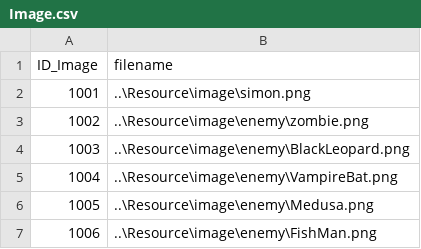
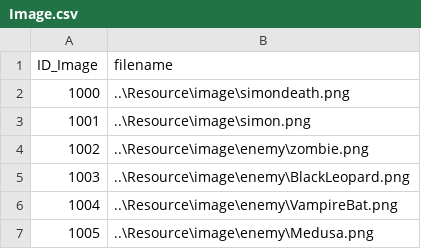
Before and after one commit to doanhtdpl/game-cashtle-vania, a CSV file: GameCashtleVania/Resource/file/Image.csv, drawn as a sheet; only a part is shown; the shorter side is filled out with more unchanged rows; the diff names each change by its address in the sheet, - before the commit and + after, or states it on an @@ line.

```diff
--- a/GameCashtleVania/Resource/file/Image.csv
+++ b/GameCashtleVania/Resource/file/Image.csv
+row 2: 1000 | ..\Resource\image\simondeath.png
```
Also changed, not shown: GameCashtleVania/Resource/file/Enemy.csv, GameCashtleVania/Resource/file/InfoScene.csv, 22 other files.
